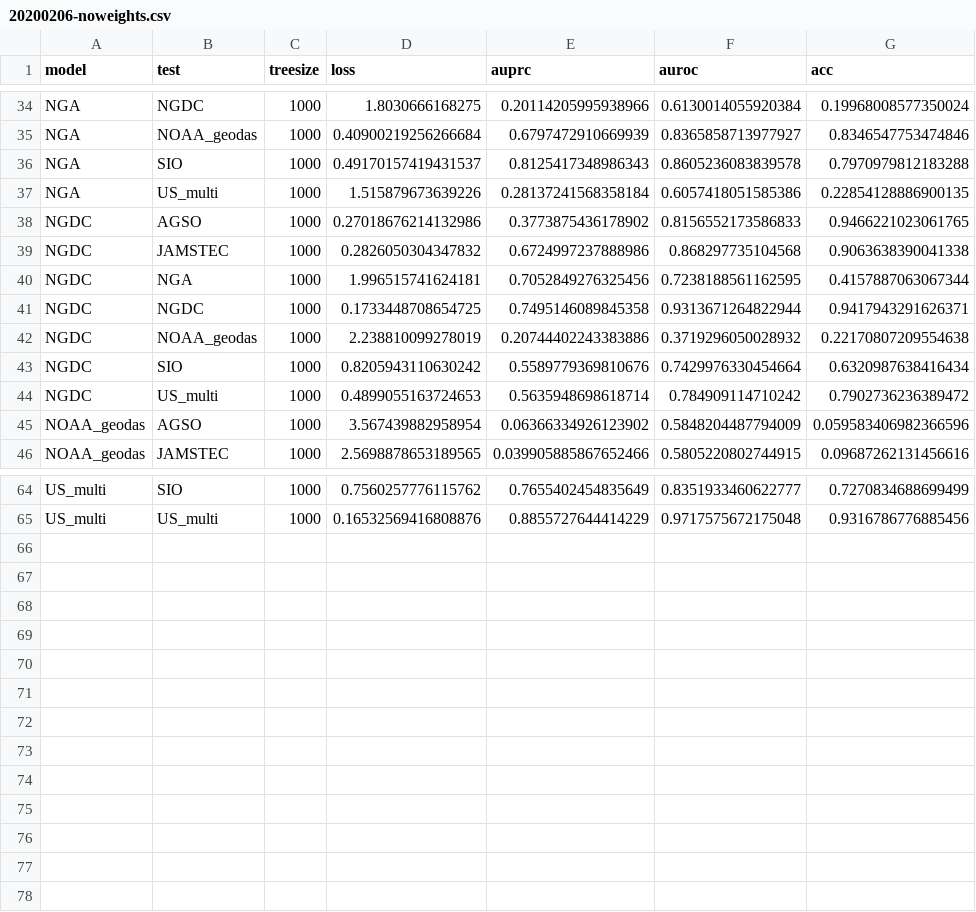
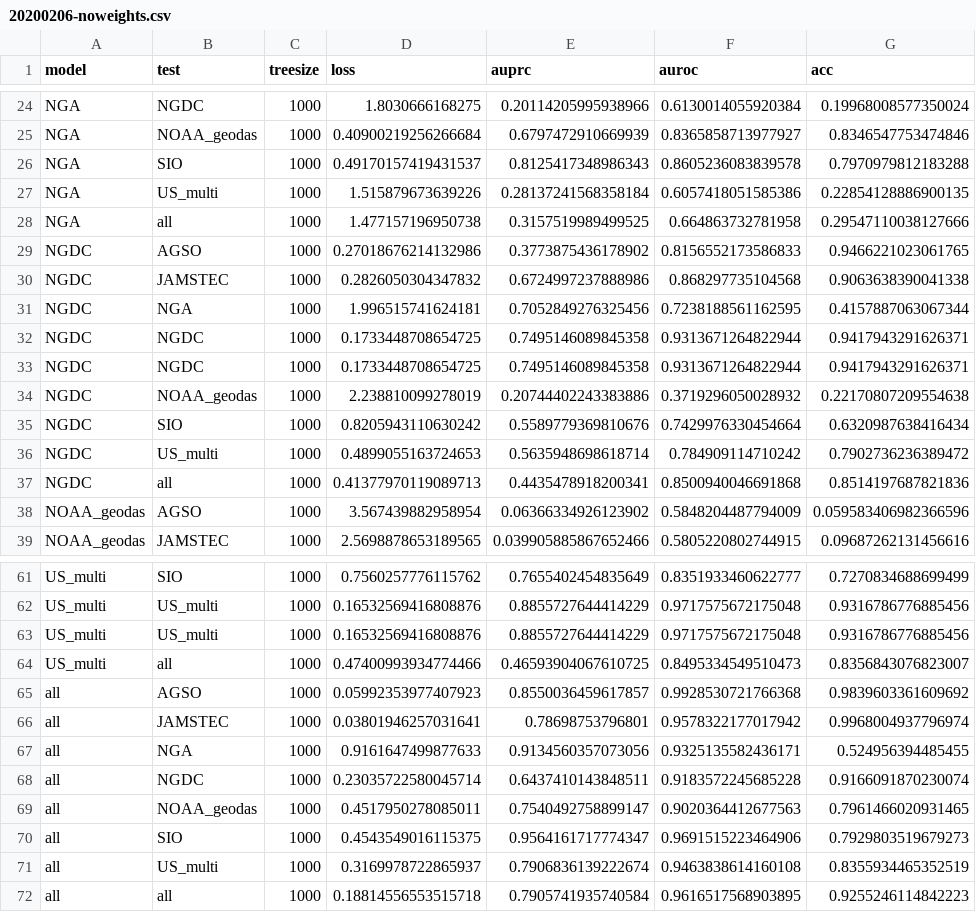
Before and after one commit to arapat/bathymetry-analysis, a CSV file: notes/20200206-noweights.csv, drawn as a sheet; only a part is shown, gaps mark what is left out; the diff covers the shown part only.

Commit message:
final cross regions perf notes

```diff
--- a/notes/20200206-noweights.csv
+++ b/notes/20200206-noweights.csv
@@ -37,2 +27,3 @@ NGA,SIO,1000,0.49170157419431537,0.8125417348986343,0.8605236083839578,0.7970979
 NGA,US_multi,1000,1.515879673639226,0.28137241568358184,0.6057418051585386,0.22854128886900135
+NGA,all,1000,1.477157196950738,0.3157519989499525,0.664863732781958,0.29547110038127666
 NGDC,AGSO,1000,0.27018676214132986,0.3773875436178902,0.8156552173586833,0.9466221023061765
@@ -41,2 +32,3 @@ NGDC,NGA,1000,1.996515741624181,0.7052849276325456,0.7238188561162595,0.41578870
 NGDC,NGDC,1000,0.1733448708654725,0.7495146089845358,0.9313671264822944,0.9417943291626371
+NGDC,NGDC,1000,0.1733448708654725,0.7495146089845358,0.9313671264822944,0.9417943291626371
 NGDC,NOAA_geodas,1000,2.238810099278019,0.20744402243383886,0.3719296050028932,0.22170807209554638
@@ -44,2 +36,3 @@ NGDC,SIO,1000,0.8205943110630242,0.5589779369810676,0.7429976330454664,0.6320987
 NGDC,US_multi,1000,0.4899055163724653,0.5635948698618714,0.784909114710242,0.7902736236389472
+NGDC,all,1000,0.41377970119089713,0.4435478918200341,0.8500940046691868,0.8514197687821836
 NOAA_geodas,AGSO,1000,3.567439882958954,0.06366334926123902,0.5848204487794009,0.059583406982366596
@@ -65 +62,11 @@ US_multi,SIO,1000,0.7560257776115762,0.7655402454835649,0.8351933460622777,0.727
 US_multi,US_multi,1000,0.16532569416808876,0.8855727644414229,0.9717575672175048,0.9316786776885456
+US_multi,US_multi,1000,0.16532569416808876,0.8855727644414229,0.9717575672175048,0.9316786776885456
+US_multi,all,1000,0.47400993934774466,0.46593904067610725,0.8495334549510473,0.8356843076823007
+all,AGSO,1000,0.05992353977407923,0.8550036459617857,0.9928530721766368,0.9839603361609692
+all,JAMSTEC,1000,0.03801946257031641,0.78698753796801,0.9578322177017942,0.9968004937796974
+all,NGA,1000,0.9161647499877633,0.9134560357073056,0.9325135582436171,0.524956394485455
+all,NGDC,1000,0.23035722580045714,0.6437410143848511,0.9183572245685228,0.9166091870230074
+all,NOAA_geodas,1000,0.4517950278085011,0.7540492758899147,0.9020364412677563,0.7961466020931465
+all,SIO,1000,0.4543549016115375,0.9564161717774347,0.9691515223464906,0.7929803519679273
+all,US_multi,1000,0.3169978722865937,0.7906836139222674,0.9463838614160108,0.8355934465352519
+all,all,1000,0.18814556553515718,0.7905741935740584,0.9616517568903895,0.9255246114842223
```
Also changed, not shown: 8 moved rows elsewhere in this file.
